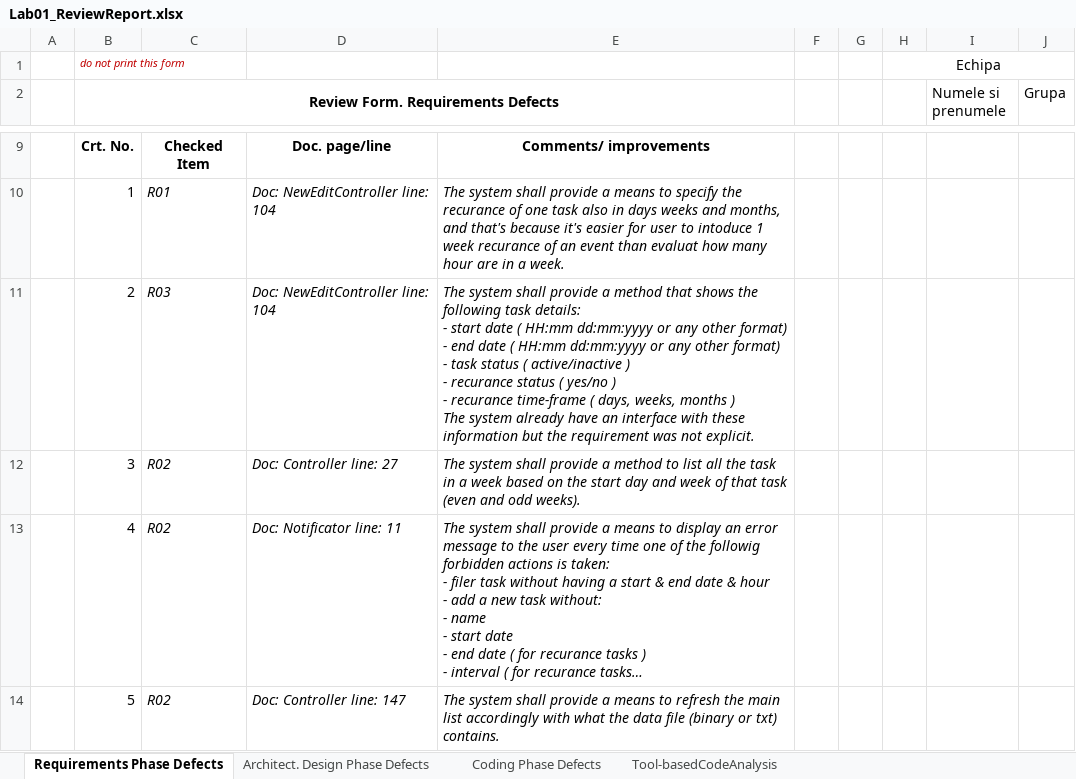
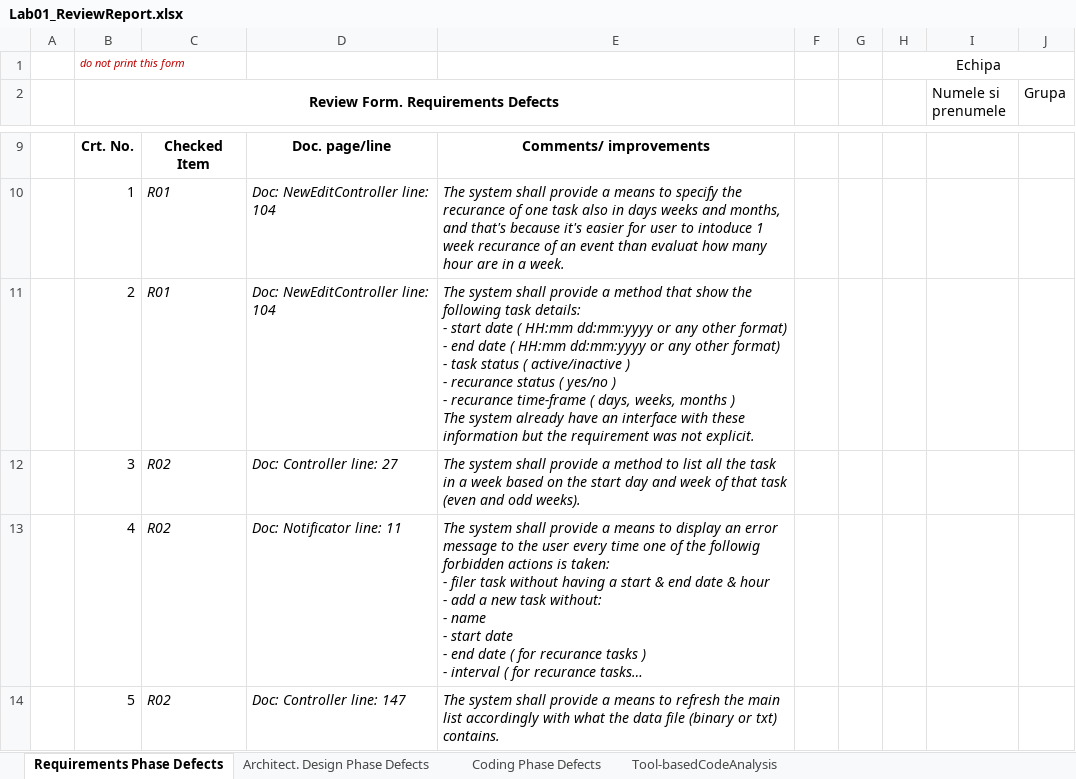
Before and after one commit to RobertDragota/VVS, an Excel workbook: Docs/Lab01/Lab01_ReviewReport.xlsx, sheet Requirements Phase Defects, drawn as a sheet; only a part is shown, gaps mark what is left out; long unchanged cells end in …; values as stored, in another font and other column widths than the file's, no borders; the diff names each change by its address in the sheet, - before the commit and + after, or states it on an @@ line.

Commit message:
Cleanup and new Requirements added

```diff
--- a/Docs/Lab01/Lab01_ReviewReport.xlsx (sheet Requirements Phase Defects)
+++ b/Docs/Lab01/Lab01_ReviewReport.xlsx (sheet Requirements Phase Defects)
-C11: R03
+C11: R01
-E11: …method that shows the following…
+E11: …method that show the following…
```
Also changed, not shown: 30 other files.
